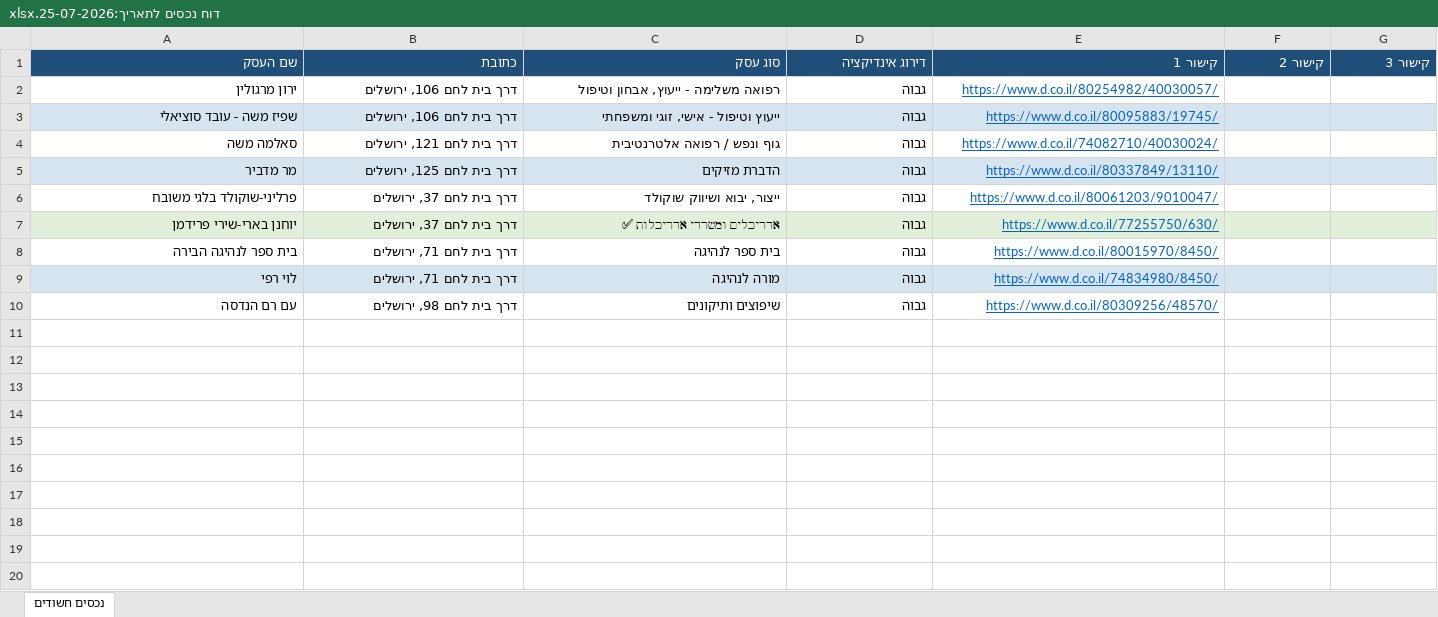
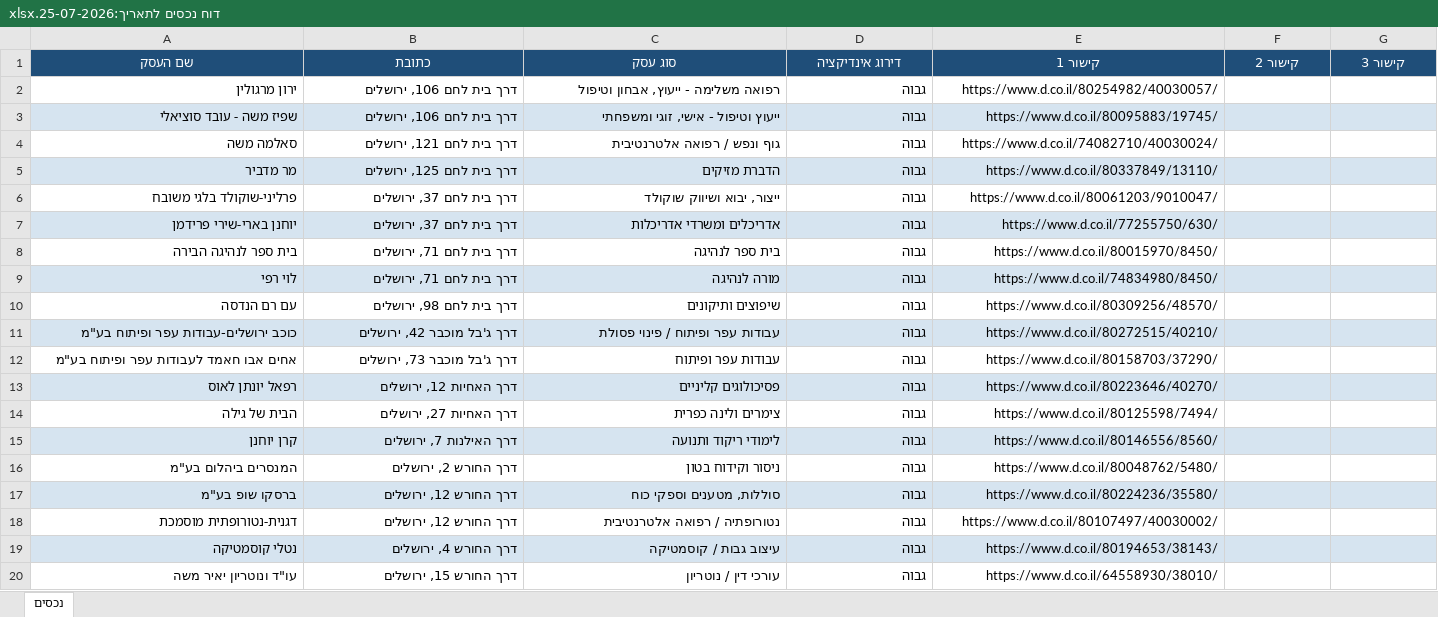
Before and after one commit to urbandetective007/Final_Project, an Excel workbook: excel outputs/דוח נכסים לתאריך:25-07-2026.xlsx, sheet נכסים, drawn as a sheet; values as stored, in another font and other column widths than the file's, no borders; the diff names each change by its address in the sheet, - before the commit and + after, or states it on an @@ line.

Commit message:
Update Excel report: 19 businesses total (25-07-2026)

```diff
--- a/excel outputs/דוח נכסים לתאריך:25-07-2026.xlsx (sheet נכסים)
+++ b/excel outputs/דוח נכסים לתאריך:25-07-2026.xlsx (sheet נכסים)
-sheet tab: נכסים חשודים
+sheet tab: נכסים
-A1:G1 alignment: right
+A1:G1 alignment: center
@@ E2:E10 underline: on → off, text colour: #0563C1 → black @@
-C7 (סוג עסק): אדריכלים ומשרדי אדריכלות ✅
+C7 (סוג עסק): אדריכלים ומשרדי אדריכלות
+row 11: כוכב ירושלים-עבודות עפר ופיתוח בע"מ | דרך ג'בל מוכבר 42, ירושלים | עבודות עפר ופיתוח / פינוי פסולת | גבוה | https://www.d.co.il/80272515/40210/
+row 12: אחים אבו חאמד לעבודות עפר ופיתוח בע"מ | דרך ג'בל מוכבר 73, ירושלים | עבודות עפר ופיתוח | גבוה | https://www.d.co.il/80158703/37290/
+row 13: רפאל יונתן לאוס | דרך האחיות 12, ירושלים | פסיכולוגים קליניים | גבוה | https://www.d.co.il/80223646/40270/
+row 14: הבית של גילה | דרך האחיות 27, ירושלים | צימרים ולינה כפרית | גבוה | https://www.d.co.il/80125598/7494/
+row 15: קרן יוחנן | דרך האילנות 7, ירושלים | לימודי ריקוד ותנועה | גבוה | https://www.d.co.il/80146556/8560/
+row 16: המנסרים ביהלום בע"מ | דרך החורש 2, ירושלים | ניסור וקידוח בטון | גבוה | https://www.d.co.il/80048762/5480/
+row 17: ברסקו שופ בע"מ | דרך החורש 12, ירושלים | סוללות, מטענים וספקי כוח | גבוה | https://www.d.co.il/80224236/35580/
+row 18: דגנית-נטורופתית מוסמכת | דרך החורש 12, ירושלים | נטורופתיה / רפואה אלטרנטיבית | גבוה | https://www.d.co.il/80107497/40030002/
+row 19: נטלי קוסמטיקה | דרך החורש 4, ירושלים | עיצוב גבות / קוסמטיקה | גבוה | https://www.d.co.il/80194653/38143/
+row 20: עו"ד ונוטריון יאיר משה | דרך החורש 15, ירושלים | עורכי דין / נוטריון | גבוה | https://www.d.co.il/64558930/38010/
```
